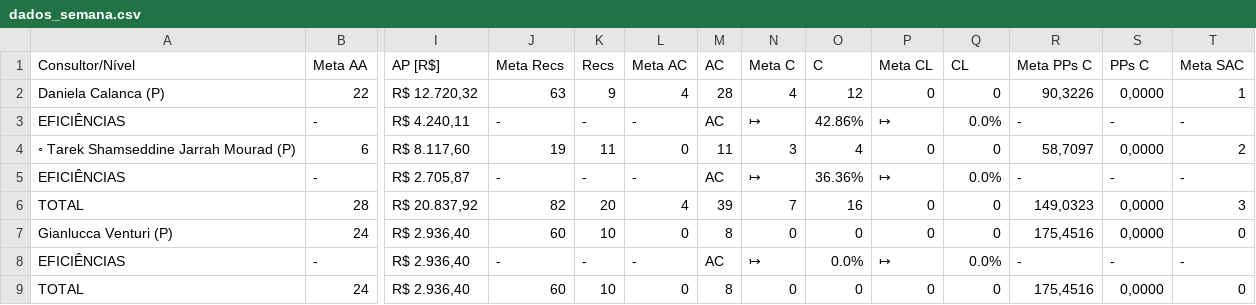
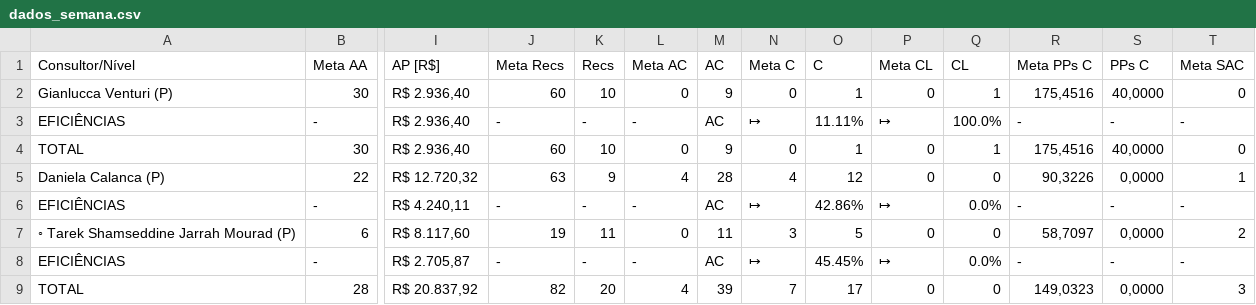
Before and after one commit to officew1goiania/gestaoavista2, a CSV file: dados_semana.csv, drawn as a sheet; only a part is shown, gaps mark what is left out; removed rows and columns are numbered as before the commit, all else as after; rows hold the shown columns only; the diff names each change by its address in the sheet, - before the commit and + after, or states it on an @@ line.

```diff
--- a/dados_semana.csv
+++ b/dados_semana.csv
+row 2: Gianlucca Venturi (P) | 30 | R$ 2.936,40 | 60 | 10 | 0 | 9 | 0 | 1 | 0 | 1 | 175,4516 | 40,0000 | 0
+row 3: EFICIÊNCIAS | - | R$ 2.936,40 | - | - | - | AC | ↦ | 11.11% | ↦ | 100.0% | - | - | -
+row 4: TOTAL | 30 | R$ 2.936,40 | 60 | 10 | 0 | 9 | 0 | 1 | 0 | 1 | 175,4516 | 40,0000 | 0
-O7 (C): 4
+O7 (C): 5
-O8 (C): 36.36%
+O8 (C): 45.45%
-O9 (C): 16
+O9 (C): 17
-row 7: Gianlucca Venturi (P) | 24 | R$ 2.936,40 | 60 | 10 | 0 | 8 | 0 | 0 | 0 | 0 | 175,4516 | 0,0000 | 0
-row 8: EFICIÊNCIAS | - | R$ 2.936,40 | - | - | - | AC | ↦ | 0.0% | ↦ | 0.0% | - | - | -
-row 9: TOTAL | 24 | R$ 2.936,40 | 60 | 10 | 0 | 8 | 0 | 0 | 0 | 0 | 175,4516 | 0,0000 | 0
```
Also changed, not shown: dados_extraidos.csv, ranking_ap.csv, 4 other files.
